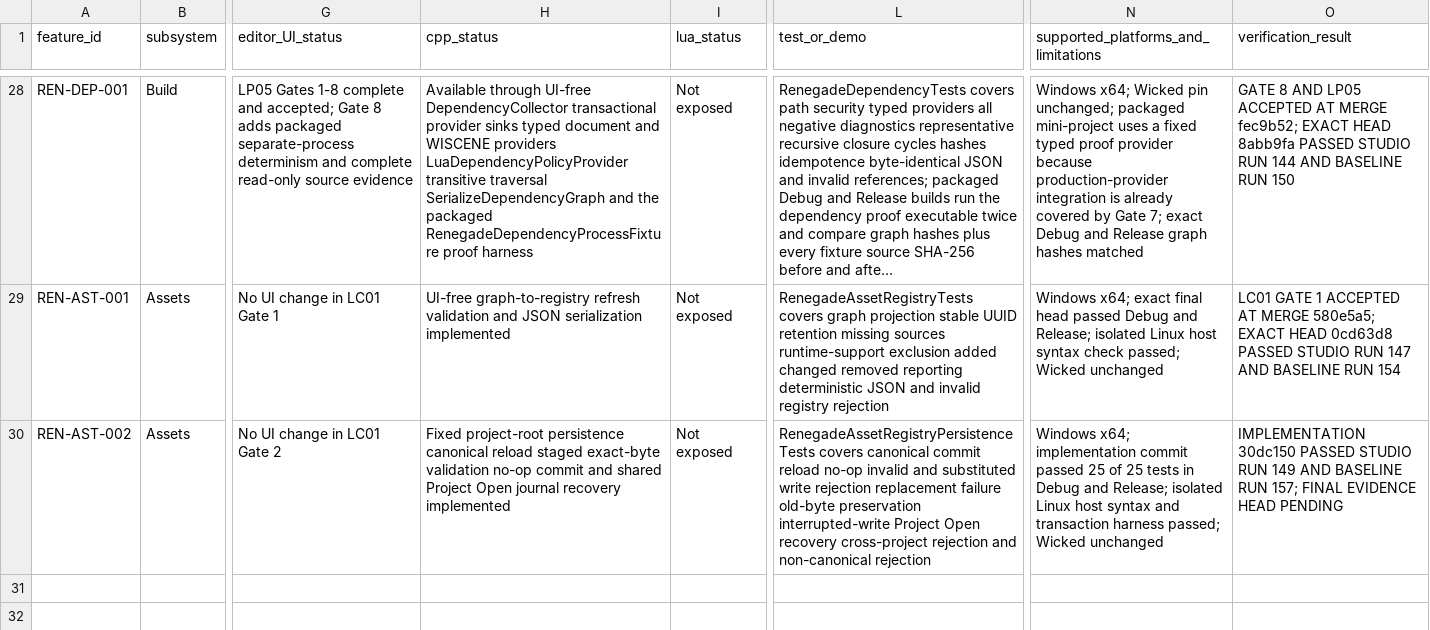
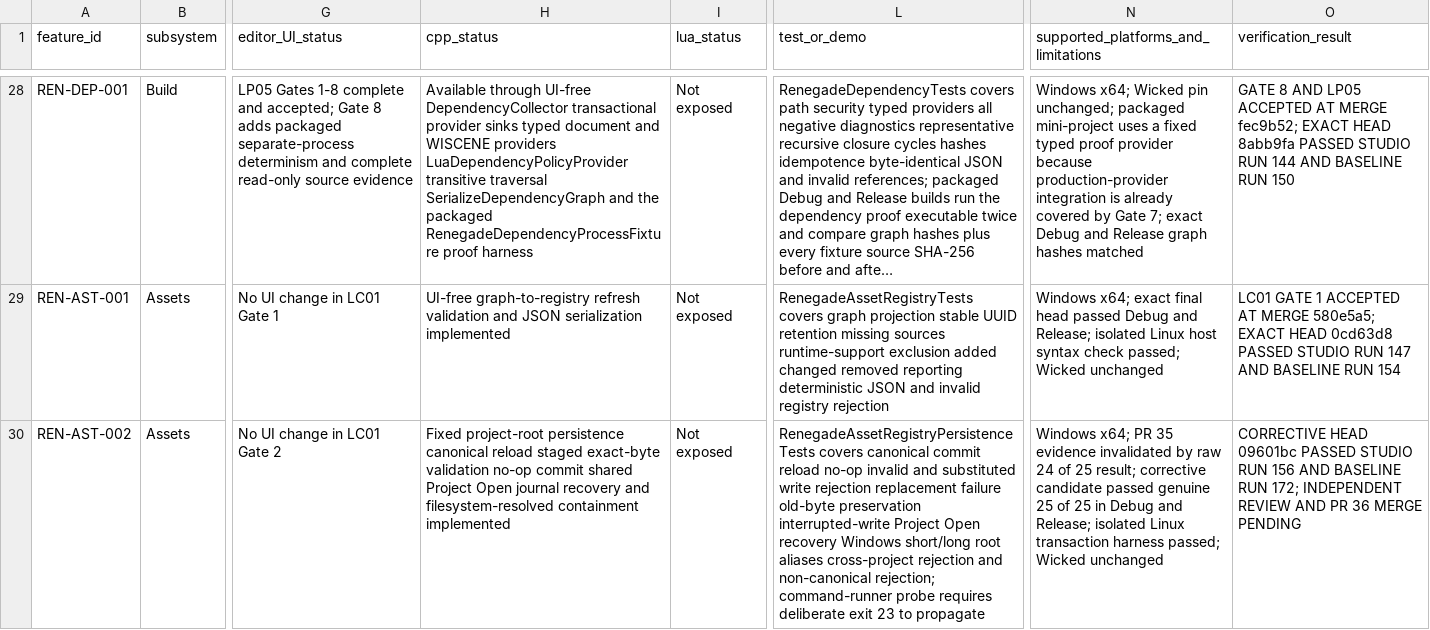
Before and after one commit to mav3r1ckmediastudio-glitch/renegade-engine, a CSV file: docs/FEATURE_MATRIX.csv, drawn as a sheet; only a part is shown, gaps mark what is left out; long unchanged cells end in …; the diff names each change by its address in the sheet, - before the commit and + after, or states it on an @@ line.

Commit message:
Correct Gate 2 feature evidence

```diff
--- a/docs/FEATURE_MATRIX.csv
+++ b/docs/FEATURE_MATRIX.csv
-H30 (cpp_status): …no-op commit and shared Project Open journal recovery implemented
+H30 (cpp_status): …no-op commit shared Project Open journal recovery and filesystem-resolved containment implemented
-L30 (test_or_demo): …Open recovery cross-project rejection and non-canonical rejection
+L30 (test_or_demo): …Open recovery Windows short/long root aliases cross-project rejection and non-canonical rejection; command-runner probe requires deliberate exit 23 to propagate
-N30: Windows x64; implementation commit passed 25 of 25 tests in Debug and Release; isolated Linux host syntax and transaction harness…
+N30: Windows x64; PR 35 evidence invalidated by raw 24 of 25 result; corrective candidate passed genuine 25 of 25 in Debug and Release; isolated Linux transaction harness…
-O30 (verification_result): IMPLEMENTATION 30dc150 PASSED STUDIO RUN 149 AND BASELINE RUN 157; FINAL EVIDENCE HEAD PENDING
+O30 (verification_result): CORRECTIVE HEAD 09601bc PASSED STUDIO RUN 156 AND BASELINE RUN 172; INDEPENDENT REVIEW AND PR 36 MERGE PENDING
```
